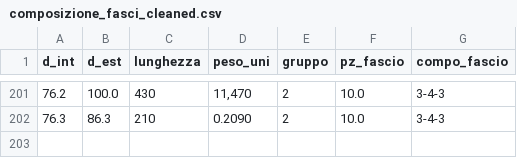
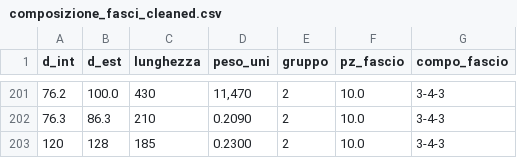
Before and after one commit to Tagliente-Simone/Hexagons_Positioning_Optimization, a CSV file: composizione_fasci_cleaned.csv, drawn as a sheet; only a part is shown, gaps mark what is left out.

```diff
--- a/composizione_fasci_cleaned.csv
+++ b/composizione_fasci_cleaned.csv
@@ -202 +202,2 @@ d_int,d_est,lunghezza,peso_uni,gruppo,pz_fascio,compo_fascio
 76.3,86.3,210,0.2090,2,10.0,3-4-3
+120,128,185,0.2300,2,10.0,3-4-3
```
Also changed, not shown: 9 other files.
